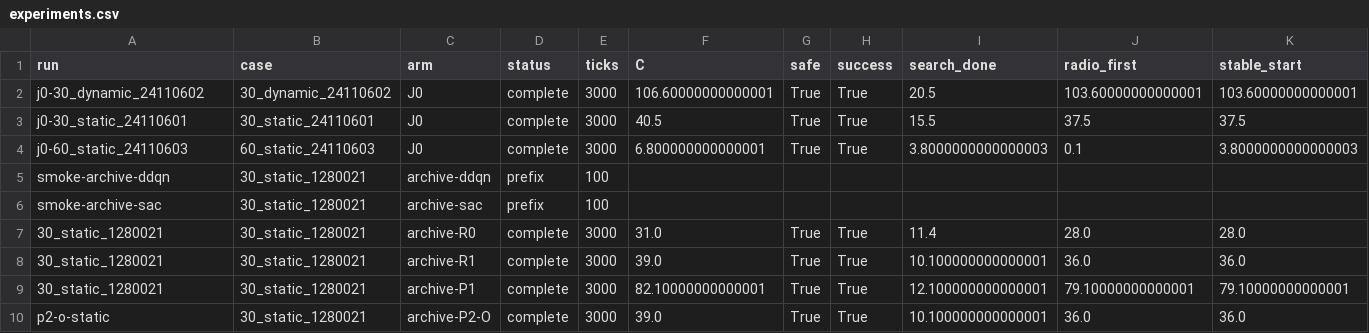
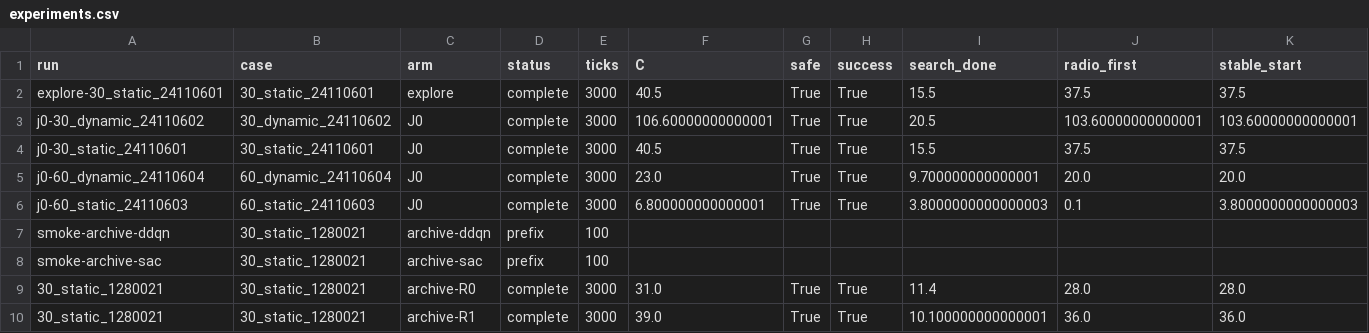
Before and after one commit to Azucat111/2026PD_MARVEL, a CSV file: MARVEL-main (1)/MARVEL-main/artifacts/joint_mature_rl_20261123/experiments.csv, drawn as a sheet; only a part is shown; the shorter side is filled out with more unchanged rows; rows hold the shown columns only; the diff names each change by its address in the sheet, - before the commit and + after, or states it on an @@ line.

```diff
--- a/MARVEL-main (1)/MARVEL-main/artifacts/joint_mature_rl_20261123/experiments.csv
+++ b/MARVEL-main (1)/MARVEL-main/artifacts/joint_mature_rl_20261123/experiments.csv
+row 2: explore-30_static_24110601 | 30_static_24110601 | explore | complete | 3000 | 40.5 | True | True | 15.5 | 37.5 | 37.5
+row 5: j0-60_dynamic_24110604 | 60_dynamic_24110604 | J0 | complete | 3000 | 23.0 | True | True | 9.700000000000001 | 20.0 | 20.0
```
Also changed, not shown: 14 other files.
